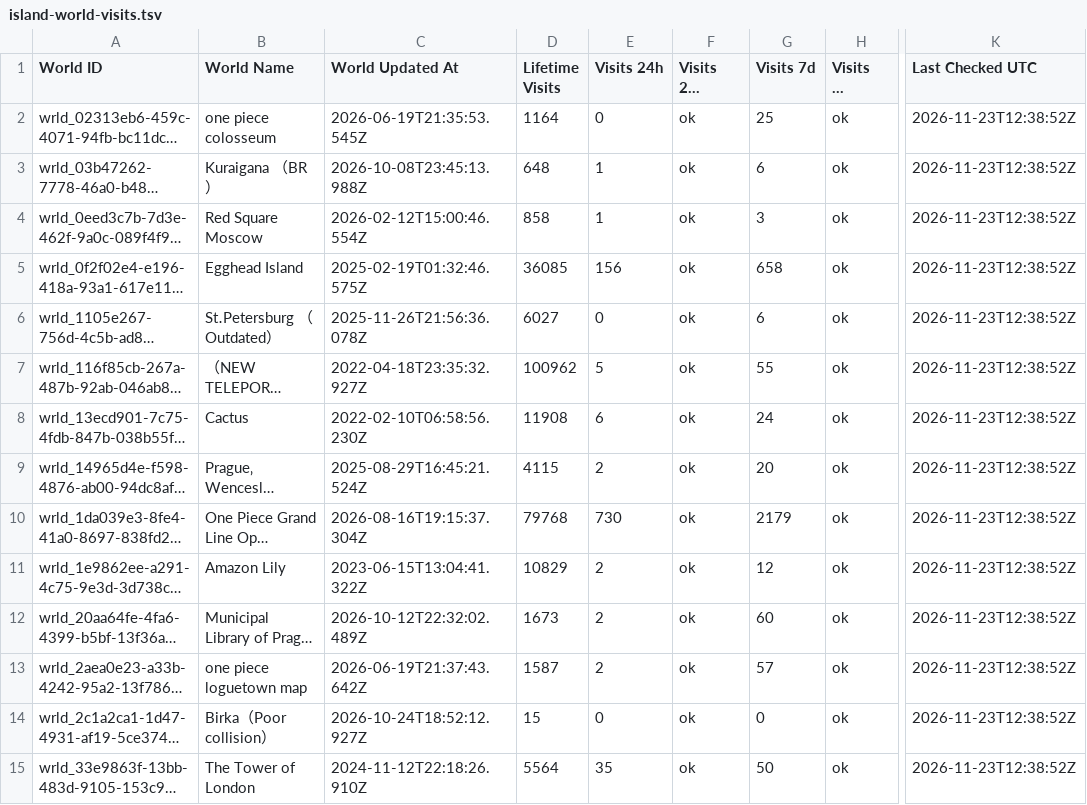
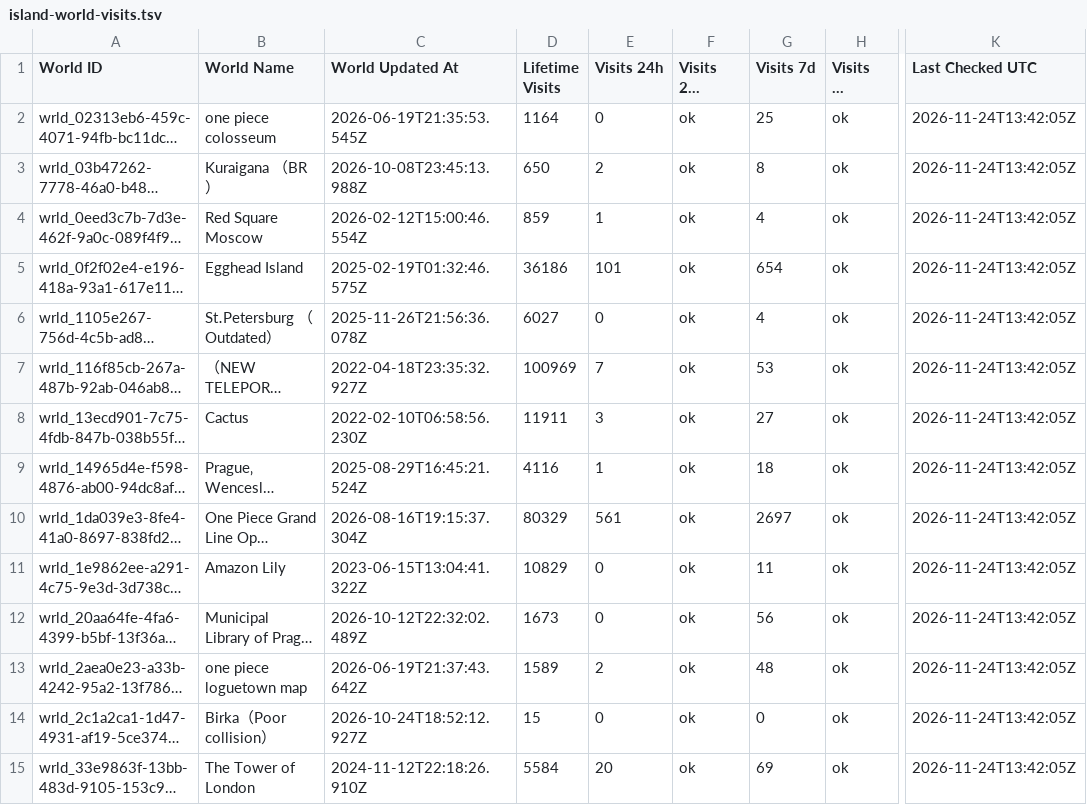
Before and after one commit to eyeonspyweezer/opvrcinteractivemap, a TSV file: island-world-visits.tsv, drawn as a sheet; only a part is shown, gaps mark what is left out; long unchanged cells end in …; the diff covers the shown part only; the diff names each change by its address in the sheet, - before the commit and + after, or states it on an @@ line.

```diff
--- a/island-world-visits.tsv
+++ b/island-world-visits.tsv
-K2:K15 (Last Checked UTC): 2026-11-23T12:38:52Z
+K2:K15 (Last Checked UTC): 2026-11-24T13:42:05Z
-D3 (Lifetime Visits): 648
+D3 (Lifetime Visits): 650
-E3 (Visits 24h): 1
+E3 (Visits 24h): 2
-G3 (Visits 7d): 6
+G3 (Visits 7d): 8
-D4 (Lifetime Visits): 858
+D4 (Lifetime Visits): 859
-G4 (Visits 7d): 3
+G4 (Visits 7d): 4
-D5 (Lifetime Visits): 36085
+D5 (Lifetime Visits): 36186
-E5 (Visits 24h): 156
+E5 (Visits 24h): 101
-G5 (Visits 7d): 658
+G5 (Visits 7d): 654
-G6 (Visits 7d): 6
+G6 (Visits 7d): 4
-D7 (Lifetime Visits): 100962
+D7 (Lifetime Visits): 100969
-E7 (Visits 24h): 5
+E7 (Visits 24h): 7
-G7 (Visits 7d): 55
+G7 (Visits 7d): 53
-D8 (Lifetime Visits): 11908
+D8 (Lifetime Visits): 11911
-E8 (Visits 24h): 6
+E8 (Visits 24h): 3
-G8 (Visits 7d): 24
+G8 (Visits 7d): 27
-D9 (Lifetime Visits): 4115
+D9 (Lifetime Visits): 4116
-E9 (Visits 24h): 2
+E9 (Visits 24h): 1
-G9 (Visits 7d): 20
+G9 (Visits 7d): 18
-D10 (Lifetime Visits): 79768
+D10 (Lifetime Visits): 80329
-E10 (Visits 24h): 730
+E10 (Visits 24h): 561
-G10 (Visits 7d): 2179
+G10 (Visits 7d): 2697
-E11:E12 (Visits 24h): 2
+E11:E12 (Visits 24h): 0
-G11 (Visits 7d): 12
+G11 (Visits 7d): 11
-G12 (Visits 7d): 60
+G12 (Visits 7d): 56
-D13 (Lifetime Visits): 1587
+D13 (Lifetime Visits): 1589
-G13 (Visits 7d): 57
+G13 (Visits 7d): 48
-D15 (Lifetime Visits): 5564
+D15 (Lifetime Visits): 5584
-E15 (Visits 24h): 35
+E15 (Visits 24h): 20
-G15 (Visits 7d): 50
+G15 (Visits 7d): 69
```
Also changed, not shown: 149 edited cells elsewhere in this file, island-visits.tsv, island-world-visit-history.tsv.
